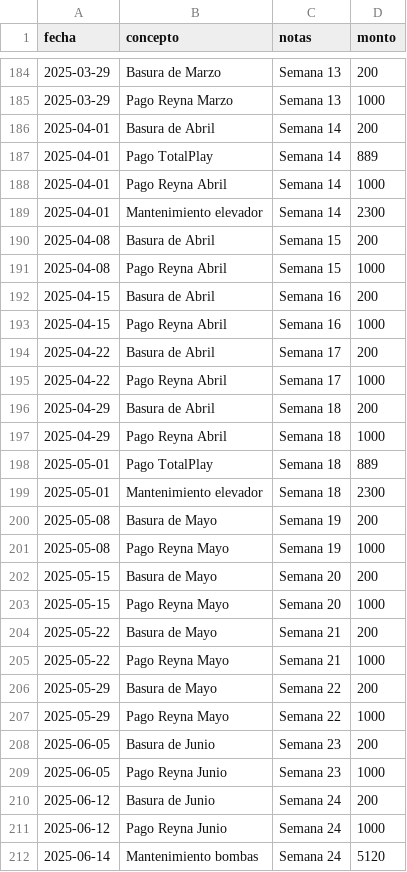
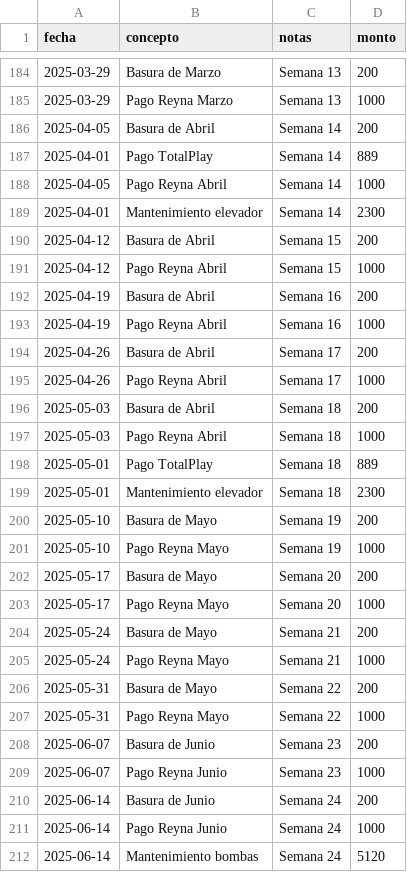
Before and after one commit to jojoriveraa/jasso-8-admin, a CSV file: docs/registro_egresos.csv, drawn as a sheet; only a part is shown, gaps mark what is left out; the diff covers the shown part only.

```diff
--- a/docs/registro_egresos.csv
+++ b/docs/registro_egresos.csv
@@ -185,28 +185,28 @@ fecha,concepto,notas,monto
 2025-03-29,Pago Reyna Marzo,Semana 13,1000
-2025-04-01,Basura de Abril,Semana 14,200
+2025-04-05,Basura de Abril,Semana 14,200
 2025-04-01,Pago TotalPlay,Semana 14,889
-2025-04-01,Pago Reyna Abril,Semana 14,1000
+2025-04-05,Pago Reyna Abril,Semana 14,1000
 2025-04-01,Mantenimiento elevador,Semana 14,2300
-2025-04-08,Basura de Abril,Semana 15,200
-2025-04-08,Pago Reyna Abril,Semana 15,1000
-2025-04-15,Basura de Abril,Semana 16,200
-2025-04-15,Pago Reyna Abril,Semana 16,1000
-2025-04-22,Basura de Abril,Semana 17,200
-2025-04-22,Pago Reyna Abril,Semana 17,1000
-2025-04-29,Basura de Abril,Semana 18,200
-2025-04-29,Pago Reyna Abril,Semana 18,1000
+2025-04-12,Basura de Abril,Semana 15,200
+2025-04-12,Pago Reyna Abril,Semana 15,1000
+2025-04-19,Basura de Abril,Semana 16,200
+2025-04-19,Pago Reyna Abril,Semana 16,1000
+2025-04-26,Basura de Abril,Semana 17,200
+2025-04-26,Pago Reyna Abril,Semana 17,1000
+2025-05-03,Basura de Abril,Semana 18,200
+2025-05-03,Pago Reyna Abril,Semana 18,1000
 2025-05-01,Pago TotalPlay,Semana 18,889
 2025-05-01,Mantenimiento elevador,Semana 18,2300
-2025-05-08,Basura de Mayo,Semana 19,200
-2025-05-08,Pago Reyna Mayo,Semana 19,1000
-2025-05-15,Basura de Mayo,Semana 20,200
-2025-05-15,Pago Reyna Mayo,Semana 20,1000
-2025-05-22,Basura de Mayo,Semana 21,200
-2025-05-22,Pago Reyna Mayo,Semana 21,1000
-2025-05-29,Basura de Mayo,Semana 22,200
-2025-05-29,Pago Reyna Mayo,Semana 22,1000
-2025-06-05,Basura de Junio,Semana 23,200
-2025-06-05,Pago Reyna Junio,Semana 23,1000
-2025-06-12,Basura de Junio,Semana 24,200
-2025-06-12,Pago Reyna Junio,Semana 24,1000
+2025-05-10,Basura de Mayo,Semana 19,200
+2025-05-10,Pago Reyna Mayo,Semana 19,1000
+2025-05-17,Basura de Mayo,Semana 20,200
+2025-05-17,Pago Reyna Mayo,Semana 20,1000
+2025-05-24,Basura de Mayo,Semana 21,200
+2025-05-24,Pago Reyna Mayo,Semana 21,1000
+2025-05-31,Basura de Mayo,Semana 22,200
+2025-05-31,Pago Reyna Mayo,Semana 22,1000
+2025-06-07,Basura de Junio,Semana 23,200
+2025-06-07,Pago Reyna Junio,Semana 23,1000
+2025-06-14,Basura de Junio,Semana 24,200
+2025-06-14,Pago Reyna Junio,Semana 24,1000
 2025-06-14,Mantenimiento bombas,Semana 24,5120
```
Also changed, not shown: 2 removed rows and 94 edited cells elsewhere in this file.
